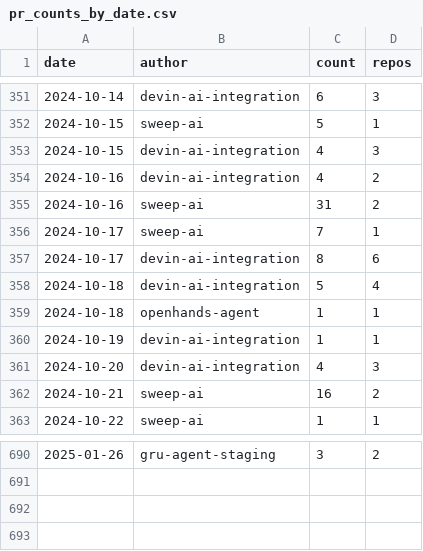
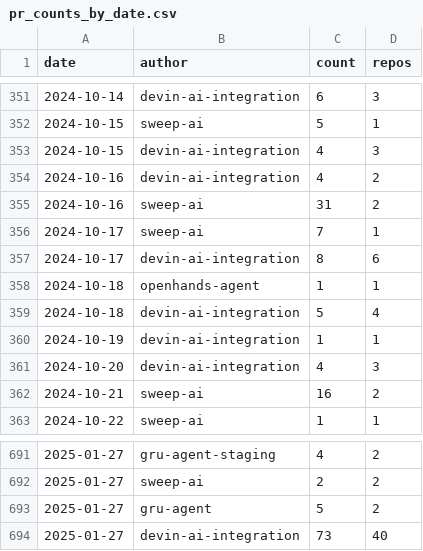
Before and after one commit to kaakaa/ai-agent-statistics, a CSV file: webapp/public/assets/pr_counts_by_date.csv, drawn as a sheet; only a part is shown, gaps mark what is left out; the diff covers the shown part only.

Commit message:
Update data: 2025-01-28

```diff
--- a/webapp/public/assets/pr_counts_by_date.csv
+++ b/webapp/public/assets/pr_counts_by_date.csv
@@ -357,4 +357,4 @@ date,author,count,repos
 2024-10-17,devin-ai-integration,8,6
+2024-10-18,openhands-agent,1,1
 2024-10-18,devin-ai-integration,5,4
-2024-10-18,openhands-agent,1,1
 2024-10-19,devin-ai-integration,1,1
@@ -690 +691,4 @@ date,author,count,repos
-2025-01-26,gru-agent-staging,3,2
+2025-01-27,gru-agent-staging,4,2
+2025-01-27,sweep-ai,2,2
+2025-01-27,gru-agent,5,2
+2025-01-27,devin-ai-integration,73,40
```
Also changed, not shown: 1 added row and 131 moved rows elsewhere in this file, 2 other files.
